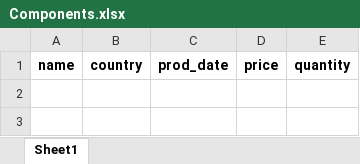
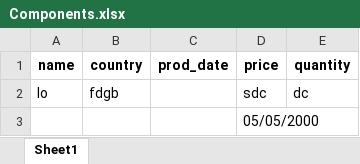
Before and after one commit to alexfrstnberg/PCComponents, an Excel workbook: PCComponents/Components.xlsx, sheet Sheet1, drawn as a sheet; values as stored, in another font and other column widths than the file's, no borders; the diff names each change by its address in the sheet, - before the commit and + after, or states it on an @@ line.

```diff
--- a/PCComponents/Components.xlsx (sheet Sheet1)
+++ b/PCComponents/Components.xlsx (sheet Sheet1)
+row 2: lo | fdgb |  | sdc | dc
+row 3:  |  |  | 05/05/2000
```
Also changed, not shown: 5 other files.
